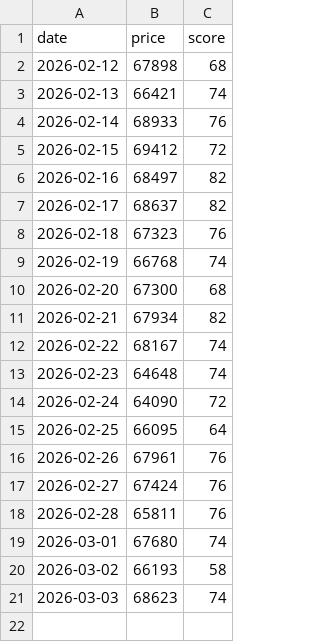
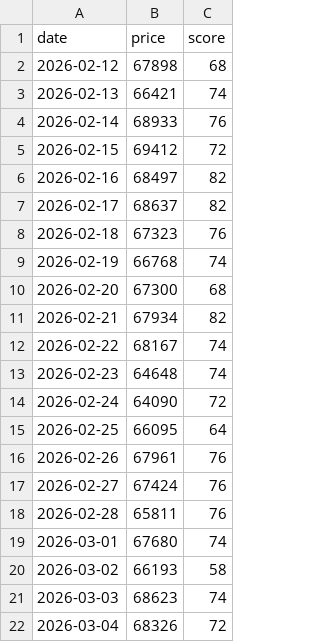
Before and after one commit to bbainthug/Crypto-Bot, a CSV file: sentiment_data.csv, drawn as a sheet; the diff names each change by its address in the sheet, - before the commit and + after, or states it on an @@ line.

```diff
--- a/sentiment_data.csv
+++ b/sentiment_data.csv
+row 22: 2026-03-04 | 68326 | 72
```
Also changed, not shown: 2 other files.
